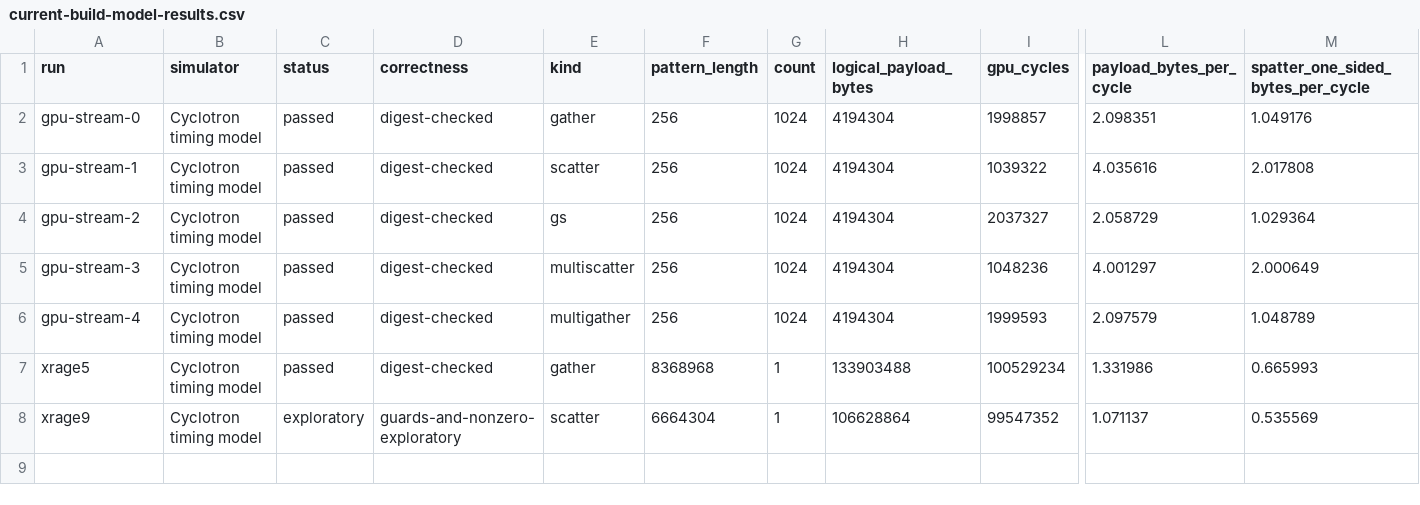
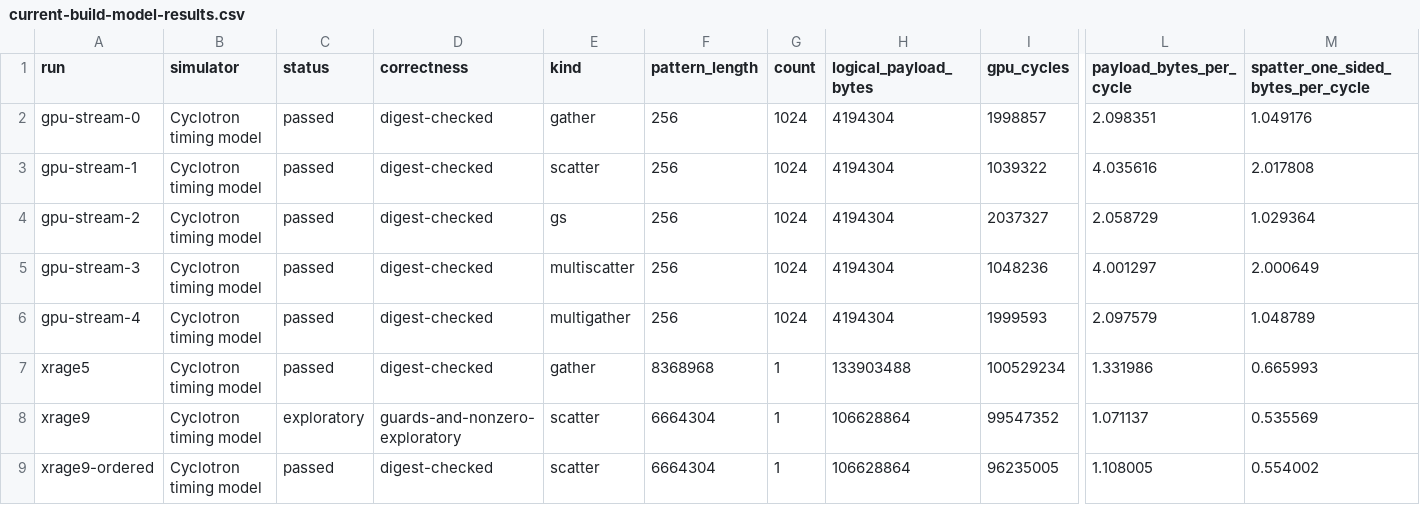
Before and after one commit to copparihollmann/radiance-kernels, a CSV file: kernels/spatter/evaluation/current-build-model-results.csv, drawn as a sheet; only a part is shown, gaps mark what is left out; rows hold the shown columns only; the diff names each change by its address in the sheet, - before the commit and + after, or states it on an @@ line.

Commit message:
Record full-size ordered xRAGE Scatter cycles

```diff
--- a/kernels/spatter/evaluation/current-build-model-results.csv
+++ b/kernels/spatter/evaluation/current-build-model-results.csv
+row 9: xrage9-ordered | Cyclotron timing model | passed | digest-checked | scatter | 6664304 | 1 | 106628864 | 96235005 | 1.108005 | 0.554002
```
Also changed, not shown: kernels/spatter/evaluation/current-build-memory.csv, 2 other files.
